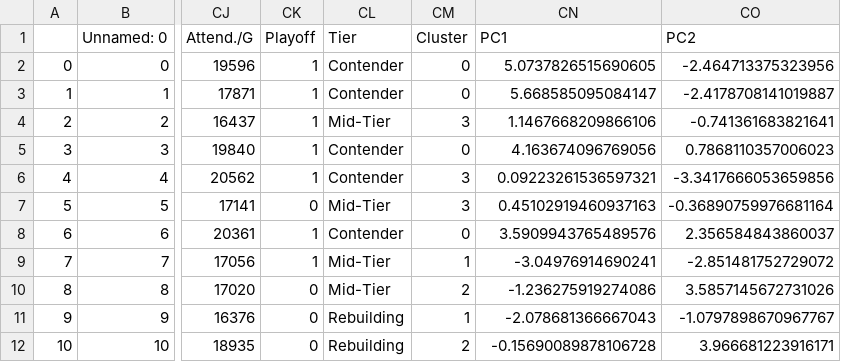
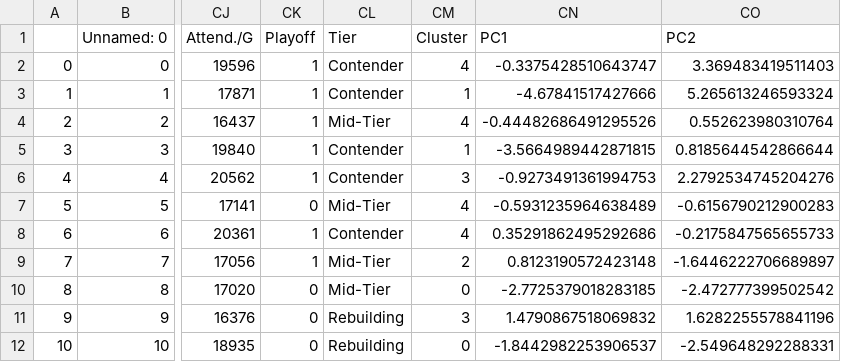
Before and after one commit to tbala25/NBA-Player_Team-Clusters, a CSV file: Team-Clustering/teams_clustered_2018.csv, drawn as a sheet; only a part is shown, gaps mark what is left out; the diff covers the shown part only; the diff names each change by its address in the sheet, - before the commit and + after, or states it on an @@ line.

```diff
--- a/Team-Clustering/teams_clustered_2018.csv
+++ b/Team-Clustering/teams_clustered_2018.csv
-CM2 (Cluster): 0
+CM2 (Cluster): 4
-CN2 (PC1): 5.0737826515690605
+CN2 (PC1): -0.3375428510643747
-CO2 (PC2): -2.464713375323956
+CO2 (PC2): 3.369483419511403
-CM3 (Cluster): 0
+CM3 (Cluster): 1
-CN3 (PC1): 5.668585095084147
+CN3 (PC1): -4.67841517427666
-CO3 (PC2): -2.4178708141019887
+CO3 (PC2): 5.265613246593324
-CM4 (Cluster): 3
+CM4 (Cluster): 4
-CN4 (PC1): 1.1467668209866106
+CN4 (PC1): -0.44482686491295526
-CO4 (PC2): -0.741361683821641
+CO4 (PC2): 0.552623980310764
-CM5 (Cluster): 0
+CM5 (Cluster): 1
-CN5 (PC1): 4.163674096769056
+CN5 (PC1): -3.5664989442871815
-CO5 (PC2): 0.7868110357006023
+CO5 (PC2): 0.8185644542866644
-CN6 (PC1): 0.09223261536597321
+CN6 (PC1): -0.9273491361994753
-CO6 (PC2): -3.3417666053659856
+CO6 (PC2): 2.2792534745204276
-CM7 (Cluster): 3
+CM7 (Cluster): 4
-CN7 (PC1): 0.45102919460937163
+CN7 (PC1): -0.5931235964638489
-CO7 (PC2): -0.36890759976681164
+CO7 (PC2): -0.6156790212900283
-CM8 (Cluster): 0
+CM8 (Cluster): 4
-CN8 (PC1): 3.5909943765489576
+CN8 (PC1): 0.35291862495292686
-CO8 (PC2): 2.356584843860037
+CO8 (PC2): -0.2175847565655733
-CM9 (Cluster): 1
+CM9 (Cluster): 2
-CN9 (PC1): -3.04976914690241
+CN9 (PC1): 0.8123190572423148
-CO9 (PC2): -2.851481752729072
+CO9 (PC2): -1.6446222706689897
-CM10 (Cluster): 2
+CM10 (Cluster): 0
-CN10 (PC1): -1.236275919274086
+CN10 (PC1): -2.7725379018283185
-CO10 (PC2): 3.5857145672731026
+CO10 (PC2): -2.472777399502542
-CM11 (Cluster): 1
+CM11 (Cluster): 3
-CN11 (PC1): -2.078681366667043
+CN11 (PC1): 1.4790867518069832
-CO11 (PC2): -1.0797898670967767
+CO11 (PC2): 1.6282255578841196
-CM12 (Cluster): 2
+CM12 (Cluster): 0
-CN12 (PC1): -0.15690089878106728
+CN12 (PC1): -1.8442982253906537
-CO12 (PC2): 3.966681223916171
+CO12 (PC2): -2.549648292288331
```
Also changed, not shown: 56 edited cells elsewhere in this file, 1 other file.
